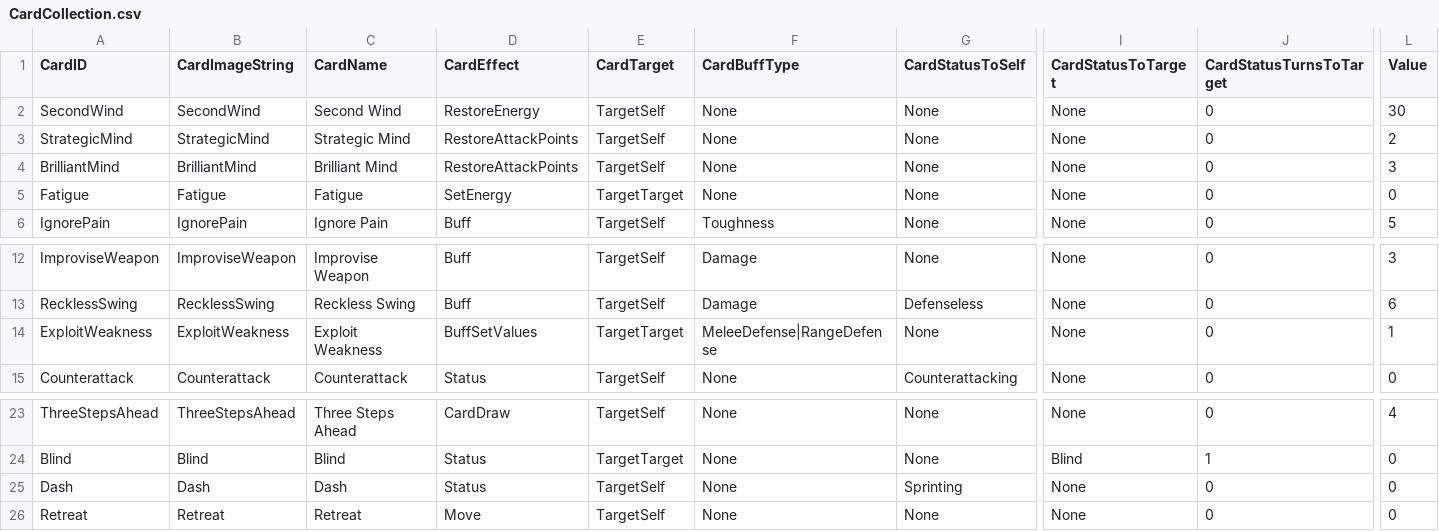
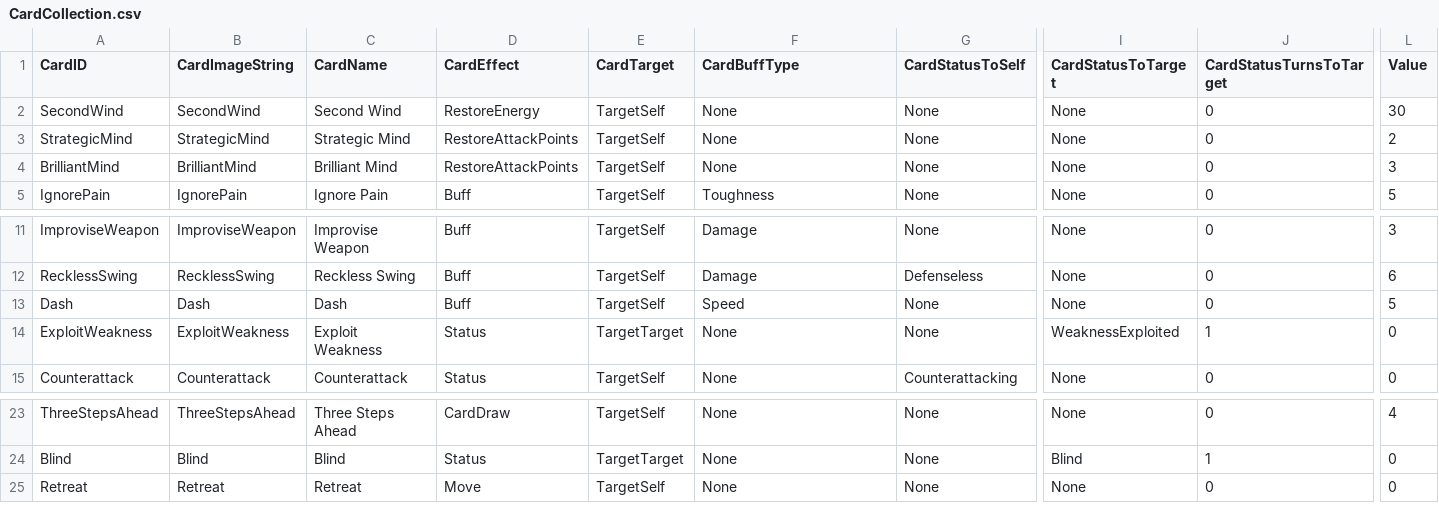
Before and after one commit to taitanomitch/Haymaker2, a CSV file: Haymaker2/CSVs/CardCollection.csv, drawn as a sheet; only a part is shown, gaps mark what is left out; removed rows and columns are numbered as before the commit, all else as after; rows hold the shown columns only; the diff names each change by its address in the sheet, - before the commit and + after, or states it on an @@ line.

Commit message:
-Paragon Utility Cleanup -Changes to Combat and Temporary Attributes for Paragon -At Base values for an Attack's AttackValue and BaseDamage in order to properly recalculate during combat with Buffs/Debuffs -Add functionality for Buffs to decrement BuffTurns counter -Remove the SetFunctions from the CombatUtility (This will be replaced with adding Buffs/Debuffs to Paragon instead of outright setting the value of the TemporaryAttributes) -Remove the Sprinting status. Will replace this with a buff that increases Speed by +5 -Add starting logic for WeaponSet to add a weapon to the set. Needs to be completed to replace the weapon at the hand position properly depending on the weapon being added and the weapon being replaced

```diff
--- a/Haymaker2/CSVs/CardCollection.csv
+++ b/Haymaker2/CSVs/CardCollection.csv
-row 5: Fatigue | Fatigue | Fatigue | SetEnergy | TargetTarget | None | None | None | 0 | 0
+row 13: Dash | Dash | Dash | Buff | TargetSelf | Speed | None | None | 0 | 5
-D14 (CardEffect): BuffSetValues
+D14 (CardEffect): Status
-F14 (CardBuffType): MeleeDefense|RangeDefense
+F14 (CardBuffType): None
-I14 (CardStatusToTarget): None
+I14 (CardStatusToTarget): WeaknessExploited
-J14 (CardStatusTurnsToTarget): 0
+J14 (CardStatusTurnsToTarget): 1
-L14 (Value): 1
+L14 (Value): 0
-row 25: Dash | Dash | Dash | Status | TargetSelf | None | Sprinting | None | 0 | 0
```
Also changed, not shown: 6 other files.
